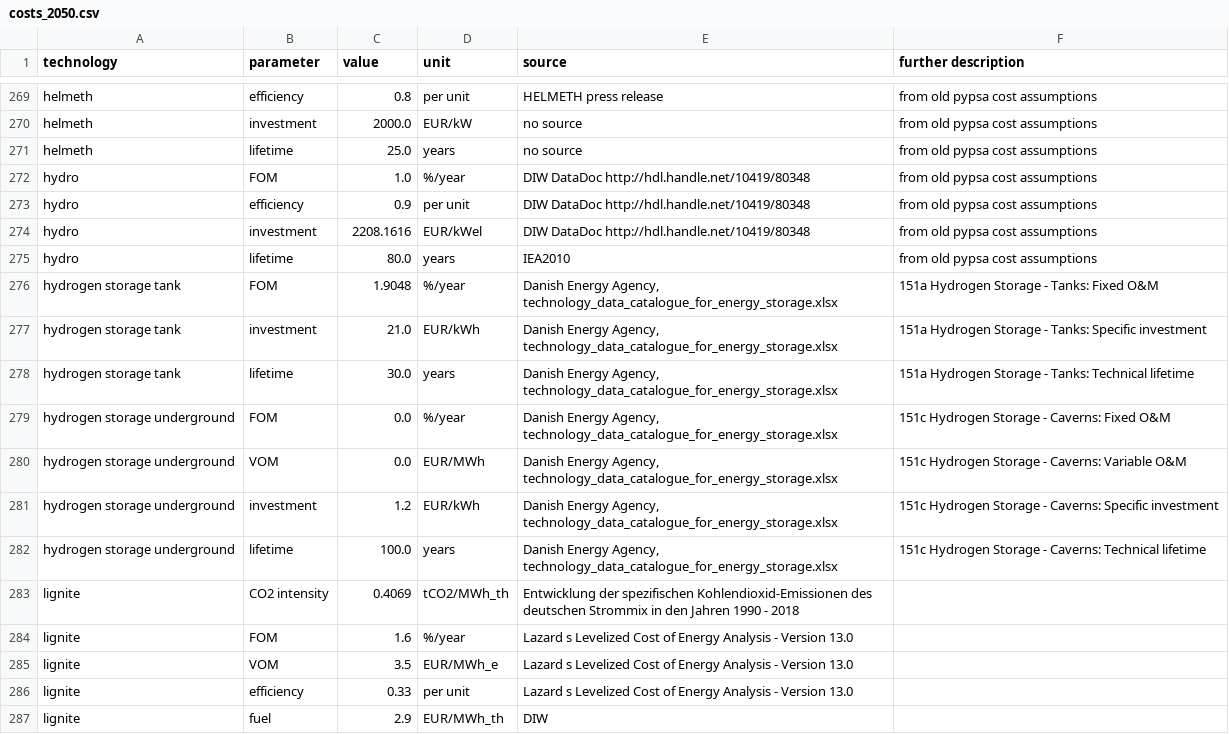
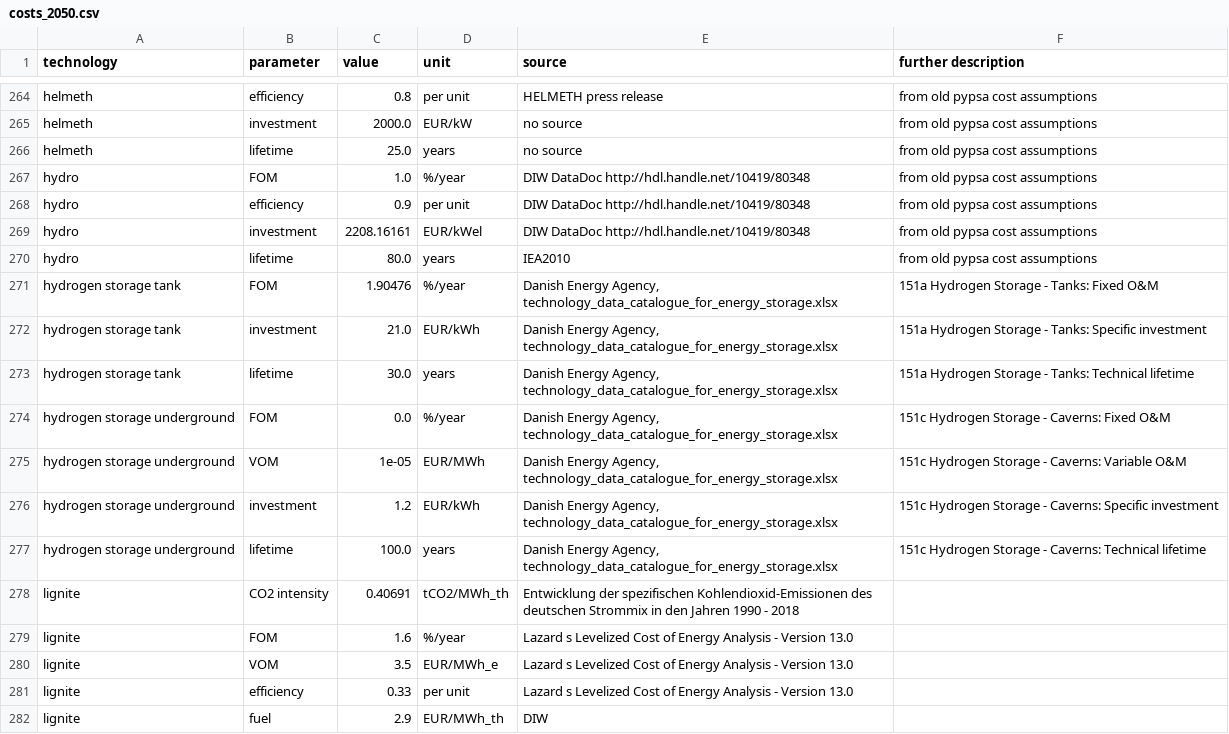
Before and after one commit to PyPSA/technology-data, a CSV file: outputs/costs_2050.csv, drawn as a sheet; only a part is shown, gaps mark what is left out; the diff covers the shown part only.

```diff
--- a/outputs/costs_2050.csv
+++ b/outputs/costs_2050.csv
@@ -273,5 +268,5 @@ hydro,FOM,1.0,%/year,DIW DataDoc http://hdl.handle.net/10419/80348, from old pyp
 hydro,efficiency,0.9,per unit,DIW DataDoc http://hdl.handle.net/10419/80348, from old pypsa cost assumptions
-hydro,investment,2208.1616,EUR/kWel,DIW DataDoc http://hdl.handle.net/10419/80348, from old pypsa cost assumptions
+hydro,investment,2208.16161,EUR/kWel,DIW DataDoc http://hdl.handle.net/10419/80348, from old pypsa cost assumptions
 hydro,lifetime,80.0,years,IEA2010, from old pypsa cost assumptions
-hydrogen storage tank,FOM,1.9048,%/year,"Danish Energy Agency, technology_data_catalogue_for_energy_storage.xlsx",151a Hydrogen Storage - Tanks:  Fixed O&M
+hydrogen storage tank,FOM,1.90476,%/year,"Danish Energy Agency, technology_data_catalogue_for_energy_storage.xlsx",151a Hydrogen Storage - Tanks:  Fixed O&M
 hydrogen storage tank,investment,21.0,EUR/kWh,"Danish Energy Agency, technology_data_catalogue_for_energy_storage.xlsx",151a Hydrogen Storage - Tanks:  Specific investment
@@ -279,6 +274,6 @@ hydrogen storage tank,lifetime,30.0,years,"Danish Energy Agency, technology_data
 hydrogen storage underground,FOM,0.0,%/year,"Danish Energy Agency, technology_data_catalogue_for_energy_storage.xlsx",151c Hydrogen Storage - Caverns:  Fixed O&M
-hydrogen storage underground,VOM,0.0,EUR/MWh,"Danish Energy Agency, technology_data_catalogue_for_energy_storage.xlsx",151c Hydrogen Storage - Caverns:  Variable O&M
+hydrogen storage underground,VOM,1e-05,EUR/MWh,"Danish Energy Agency, technology_data_catalogue_for_energy_storage.xlsx",151c Hydrogen Storage - Caverns:  Variable O&M
 hydrogen storage underground,investment,1.2,EUR/kWh,"Danish Energy Agency, technology_data_catalogue_for_energy_storage.xlsx",151c Hydrogen Storage - Caverns:  Specific investment
 hydrogen storage underground,lifetime,100.0,years,"Danish Energy Agency, technology_data_catalogue_for_energy_storage.xlsx",151c Hydrogen Storage - Caverns:  Technical lifetime
-lignite,CO2 intensity,0.4069,tCO2/MWh_th,Entwicklung der spezifischen Kohlendioxid-Emissionen des deutschen Strommix in den Jahren 1990 - 2018,
+lignite,CO2 intensity,0.40691,tCO2/MWh_th,Entwicklung der spezifischen Kohlendioxid-Emissionen des deutschen Strommix in den Jahren 1990 - 2018,
 lignite,FOM,1.6,%/year,Lazard s Levelized Cost of Energy Analysis - Version 13.0,
```
Also changed, not shown: 10 removed rows and 82 edited cells elsewhere in this file, outputs/costs_2020.csv, outputs/costs_2025.csv, 6 other files.
